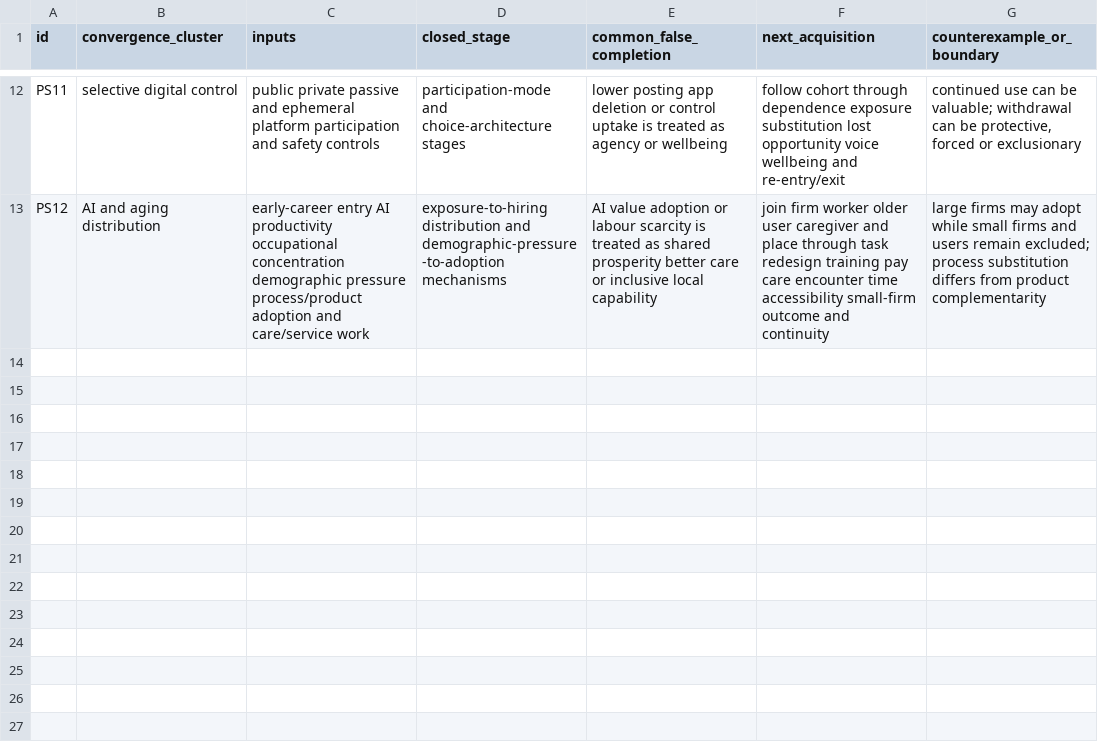
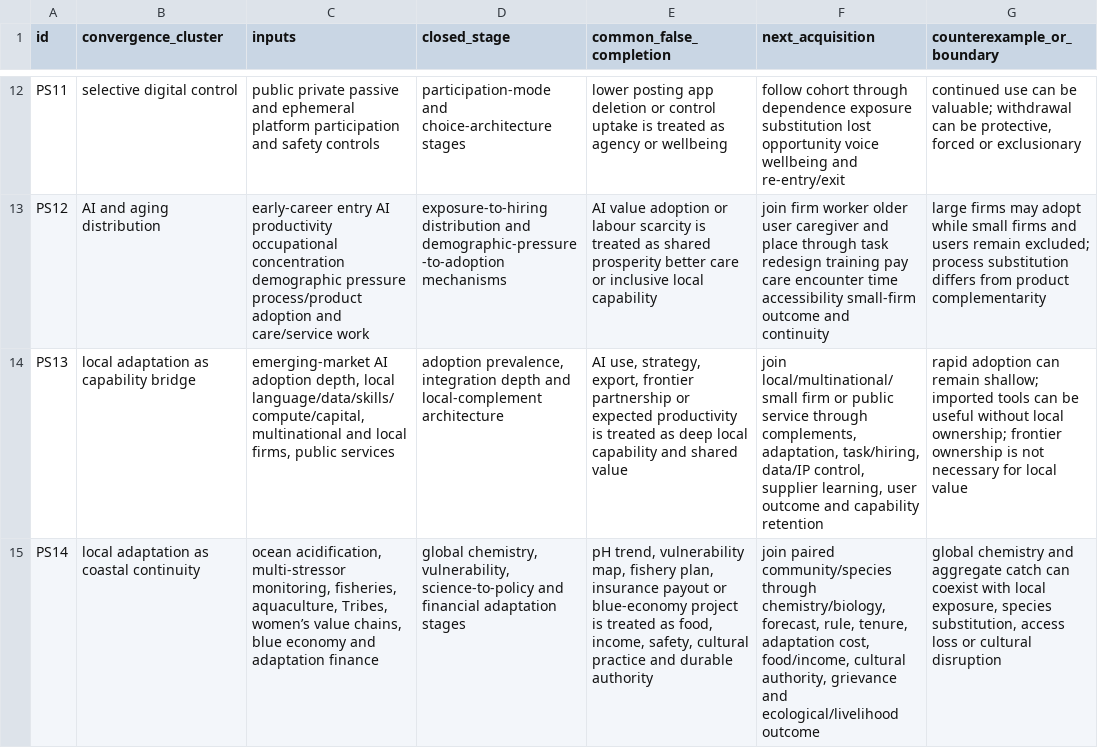
Before and after one commit to mehtama1234/cultural-geopolitical-theme-mining, a CSV file: analysis/PORTFOLIO-SYNTHESIS-2026-10-30.csv, drawn as a sheet; only a part is shown, gaps mark what is left out; the diff names each change by its address in the sheet, - before the commit and + after, or states it on an @@ line.

Commit message:
Synthesize local adaptation capability lens

```diff
--- a/analysis/PORTFOLIO-SYNTHESIS-2026-10-30.csv
+++ b/analysis/PORTFOLIO-SYNTHESIS-2026-10-30.csv
+row 14: PS13 | local adaptation as capability bridge | emerging-market AI adoption depth, local language/data/skills/compute/capital, multinational and local firms, public services | adoption prevalence, integration depth and local-complement architecture | AI use, strategy, export, frontier partnership or expected productivity is treated as deep local capability and shared value | join local/multinational/small firm or public service through complements, adaptation, task/hiring, data/IP control, supplier learning, user outcome and capability retention | rapid adoption can remain shallow; imported tools can be useful without local ownership; frontier ownership is not necessary for local value
+row 15: PS14 | local adaptation as coastal continuity | ocean acidification, multi-stressor monitoring, fisheries, aquaculture, Tribes, women’s value chains, blue economy and adaptation finance | global chemistry, vulnerability, science-to-policy and financial adaptation stages | pH trend, vulnerability map, fishery plan, insurance payout or blue-economy project is treated as food, income, safety, cultural practice and durable authority | join paired community/species through chemistry/biology, forecast, rule, tenure, adaptation cost, food/income, cultural authority, grievance and ecological/livelihood outcome | global chemistry and aggregate catch can coexist with local exposure, species substitution, access loss or cultural disruption
```
Also changed, not shown: analysis/CROSS-ROTATION-SYNTHESIS-2026-10-30.csv, 5 other files.
